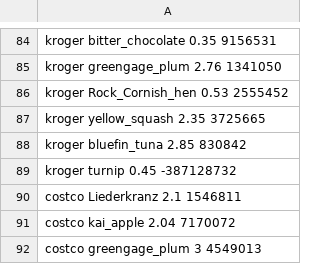
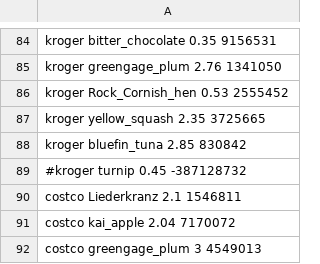
Before and after one commit to Svring/CS61B-Spring2018, a CSV file: labs/lab2/DebugPractice/foods.csv, drawn as a sheet; only a part is shown, gaps mark what is left out.

Commit message:
DebugPractice

```diff
--- a/labs/lab2/DebugPractice/foods.csv
+++ b/labs/lab2/DebugPractice/foods.csv
@@ -88,3 +88,3 @@ kroger yellow_squash 2.35 3725665
 kroger bluefin_tuna 2.85 830842
-kroger turnip 0.45 -387128732
+#kroger turnip 0.45 -387128732
 costco Liederkranz 2.1 1546811
```
Also changed, not shown: 7 other files.
